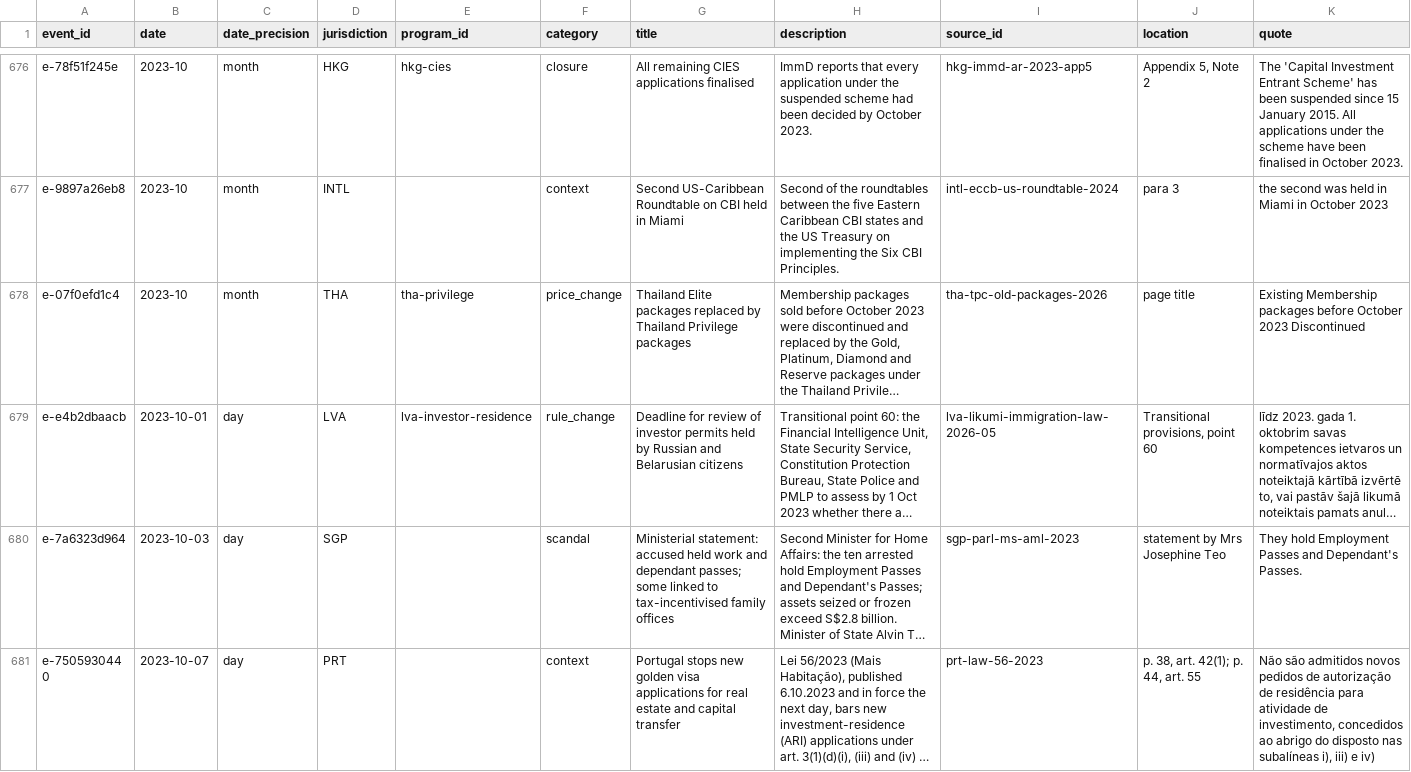
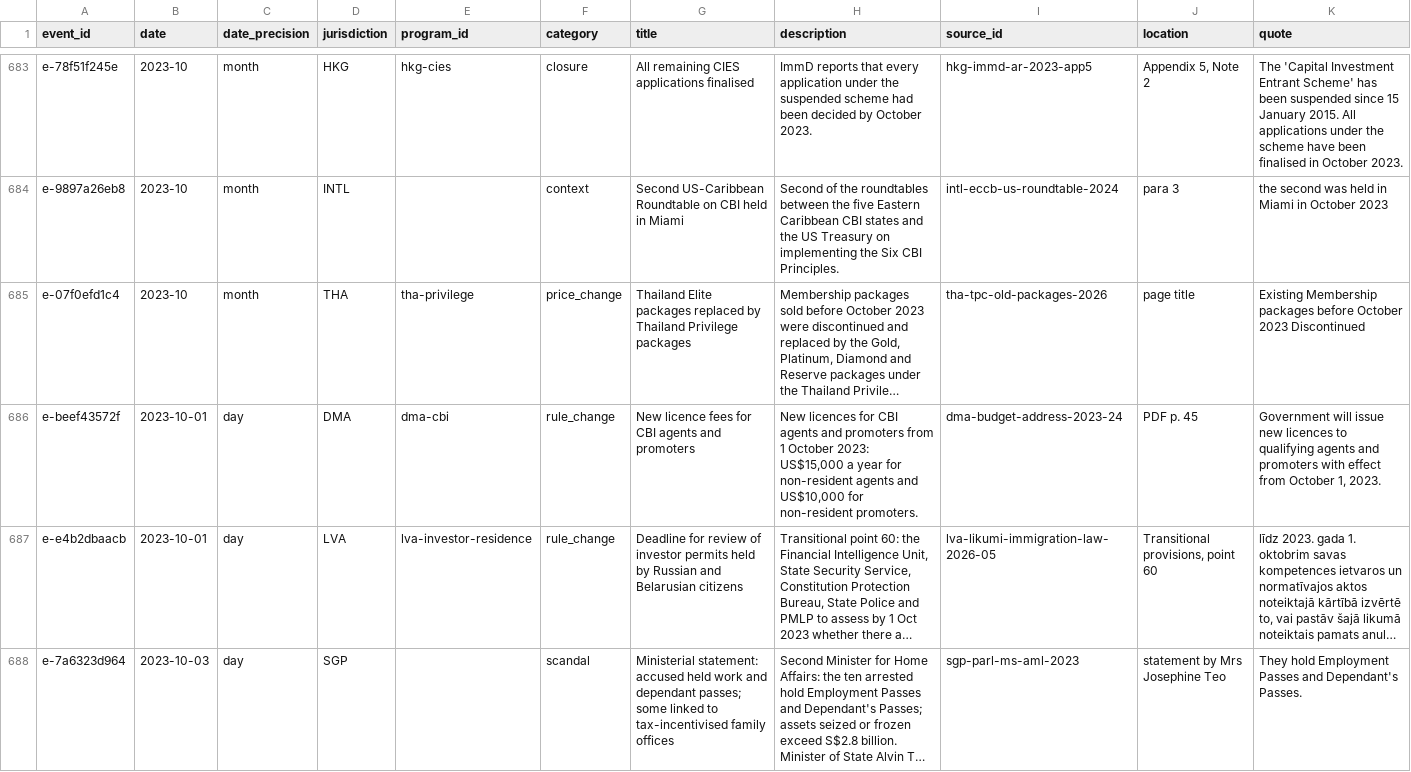
Before and after one commit to oscarleoo/data, a CSV file: topics/cbi/data/events.csv, drawn as a sheet; only a part is shown, gaps mark what is left out; the shorter side is filled out with more unchanged rows; long unchanged cells end in …; the diff covers the shown part only; the diff names each change by its address in the sheet, - before the commit and + after, or states it on an @@ line.

```diff
--- a/topics/cbi/data/events.csv
+++ b/topics/cbi/data/events.csv
+row 686: e-beef43572f | 2023-10-01 | day | DMA | dma-cbi | rule_change | New licence fees for CBI agents and promoters | New licences for CBI agents and promoters from 1 October 2023: US$15,000 a year for non-resident agents and US$10,000 for non-resident promoters. | dma-budget-address-2023-24 | PDF p. 45 | Government will issue new licences to qualifying agents and promoters with effect from October 1, 2023.
```
Also changed, not shown: 8 added rows elsewhere in this file, topics/cbi/data/indicators.csv, 3 other files.
